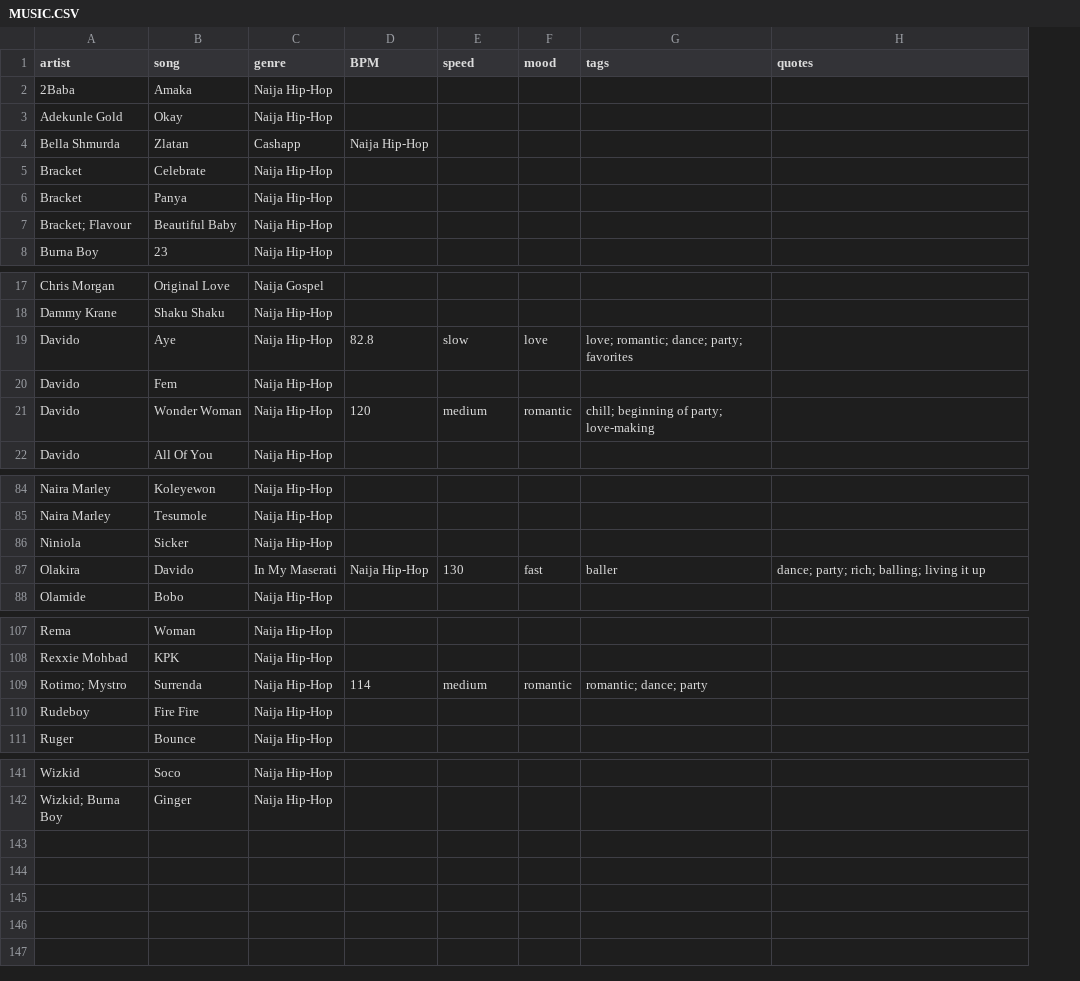
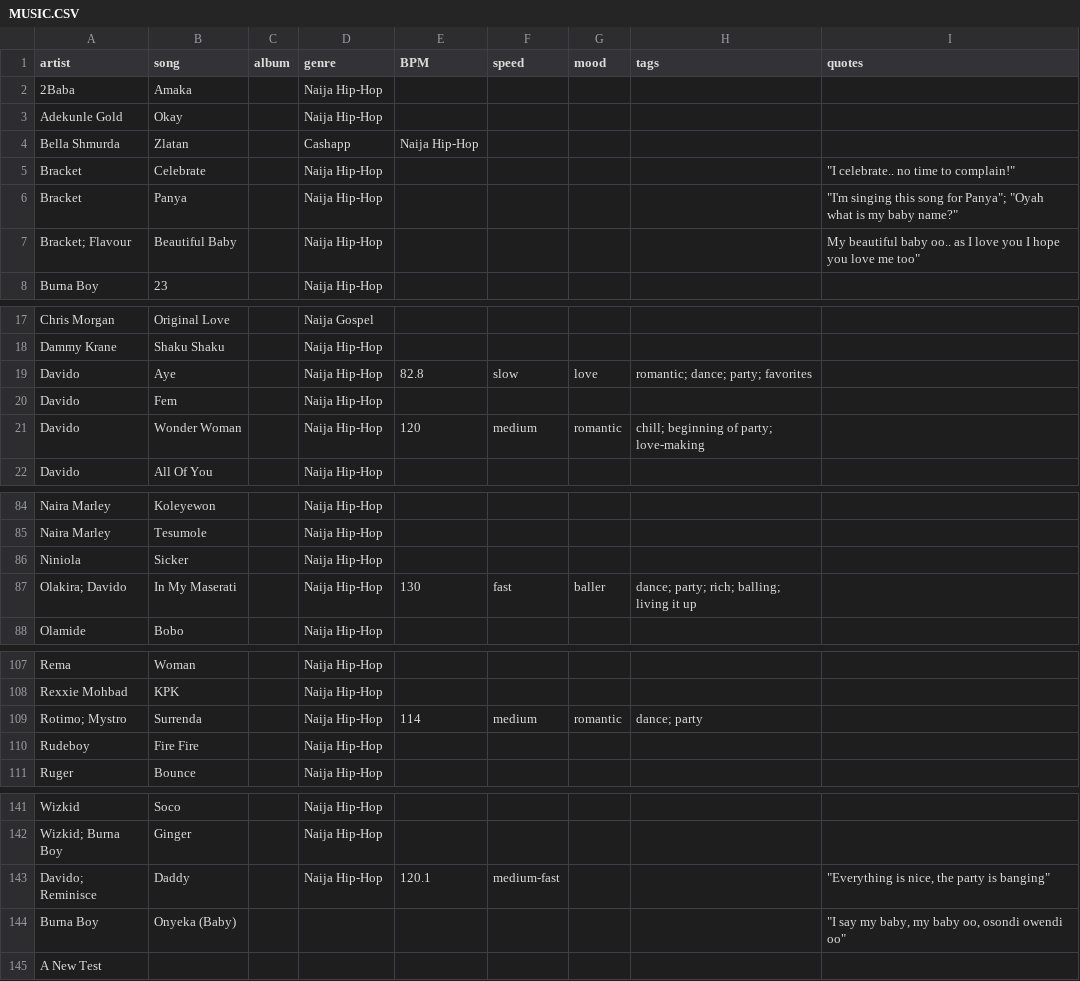
Before and after one commit to victorekpo/music-app, a CSV file: MUSIC.CSV, drawn as a sheet; only a part is shown, gaps mark what is left out; removed rows and columns are numbered as before the commit, all else as after; the diff names each change by its address in the sheet, - before the commit and + after, or states it on an @@ line.

```diff
--- a/MUSIC.CSV
+++ b/MUSIC.CSV
+column C (album), empty
-I5 (quotes): (empty)
+I5 (quotes): "I celebrate.. no time to complain!"
-I6 (quotes): (empty)
+I6 (quotes): "I'm singing this song for Panya"; "Oyah what is my baby name?"
-I7 (quotes): (empty)
+I7 (quotes): My beautiful baby oo.. as I love you I hope you love me too"
-H19 (tags): love; romantic; dance; party; favorites
+H19 (tags): romantic; dance; party; favorites
-row 87: Olakira | Davido | In My Maserati | Naija Hip-Hop | 130 | fast | baller | dance; party; rich; balling; living it up
+row 87: Olakira; Davido | In My Maserati |  | Naija Hip-Hop | 130 | fast | baller | dance; party; rich; balling; living it up
-H109 (tags): romantic; dance; party
+H109 (tags): dance; party
+row 143: Davido; Reminisce | Daddy |  | Naija Hip-Hop | 120.1 | medium-fast |  |  | "Everything is nice, the party is banging"
+row 144: Burna Boy | Onyeka (Baby) |  |  |  |  |  |  | "I say my baby, my baby oo, osondi owendi oo"
+row 145: A New Test
```
Also changed, not shown: 3 other files.
